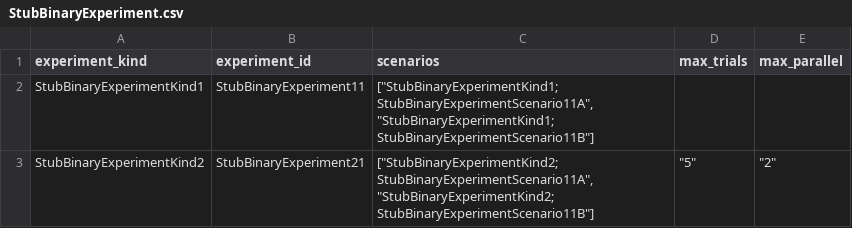
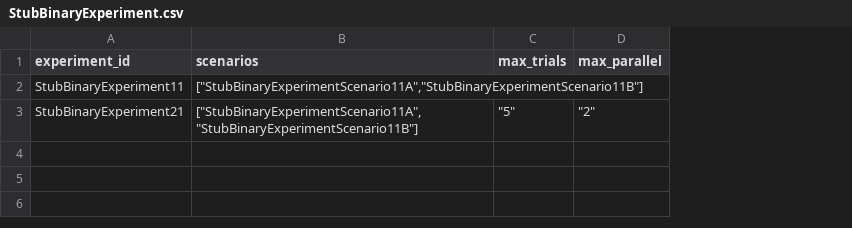
Before and after one commit to compatibl/runtime, a CSV file: preloads/stubs/cl/runtime/csv/StubBinaryExperiment.csv, drawn as a sheet; removed rows and columns are numbered as before the commit, all else as after; the diff names each change by its address in the sheet, - before the commit and + after, or states it on an @@ line.

```diff
--- a/preloads/stubs/cl/runtime/csv/StubBinaryExperiment.csv
+++ b/preloads/stubs/cl/runtime/csv/StubBinaryExperiment.csv
-column A (experiment_kind), rows 2-3: StubBinaryExperimentKind1 | StubBinaryExperimentKind2
-B2 (scenarios): ["StubBinaryExperimentKind1;StubBinaryExperimentScenario11A","StubBinaryExperimentKind1;StubBinaryExperimentScenario11B"]
+B2 (scenarios): ["StubBinaryExperimentScenario11A","StubBinaryExperimentScenario11B"]
-B3 (scenarios): ["StubBinaryExperimentKind2;StubBinaryExperimentScenario11A","StubBinaryExperimentKind2;StubBinaryExperimentScenario11B"]
+B3 (scenarios): ["StubBinaryExperimentScenario11A","StubBinaryExperimentScenario11B"]
```
Also changed, not shown: preloads/stubs/cl/runtime/csv/ExperimentScenario.csv, preloads/stubs/cl/runtime/csv/StubClassifierExperiment.csv, 16 other files.
